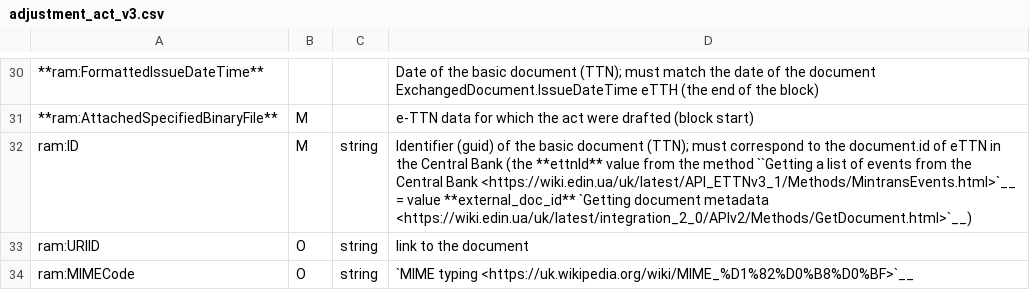
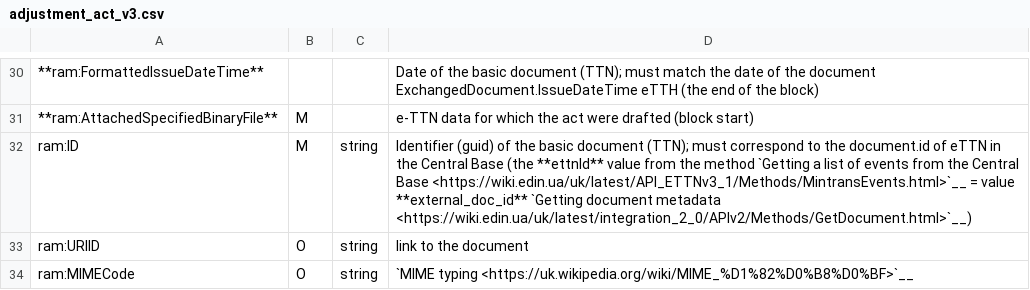
Before and after one commit to EDI-N/Docs_en, a CSV file: docs/Docs_ETTNv3/ADJUSTMENT_ACT/for_csv/adjustment_act_v3.csv, drawn as a sheet; only a part is shown, gaps mark what is left out; the diff names each change by its address in the sheet, - before the commit and + after, or states it on an @@ line.

Commit message:
better

```diff
--- a/docs/Docs_ETTNv3/ADJUSTMENT_ACT/for_csv/adjustment_act_v3.csv
+++ b/docs/Docs_ETTNv3/ADJUSTMENT_ACT/for_csv/adjustment_act_v3.csv
-D32: …the Central Bank (the **ettnId** value from the method ``Getting a list of events from the Central Bank <https://wiki.edin.ua/uk/latest/API_ETTNv3_1/Methods/MintransEvents.html>`__ =…
+D32: …the Central Base (the **ettnId** value from the method `Getting a list of events from the Central Base <https://wiki.edin.ua/uk/latest/API_ETTNv3_1/Methods/MintransEvents.html>`__ =…
```
